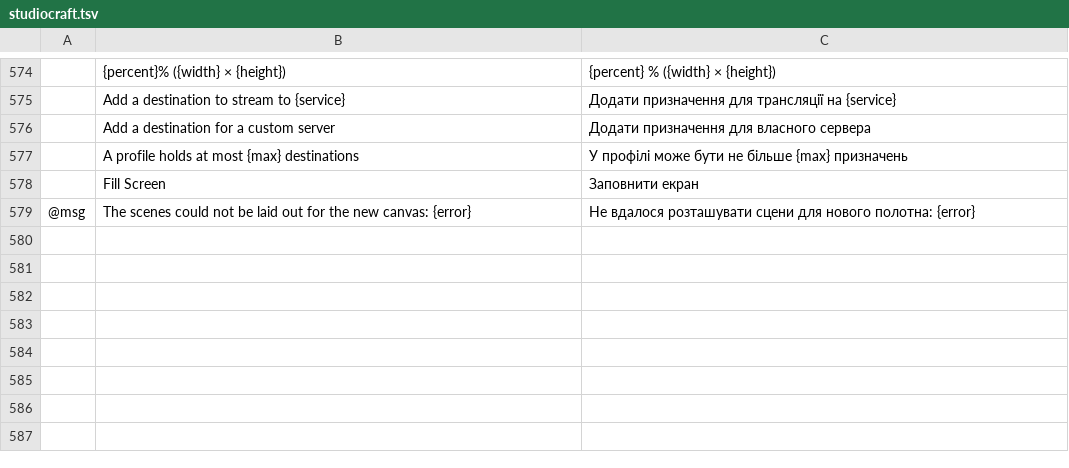
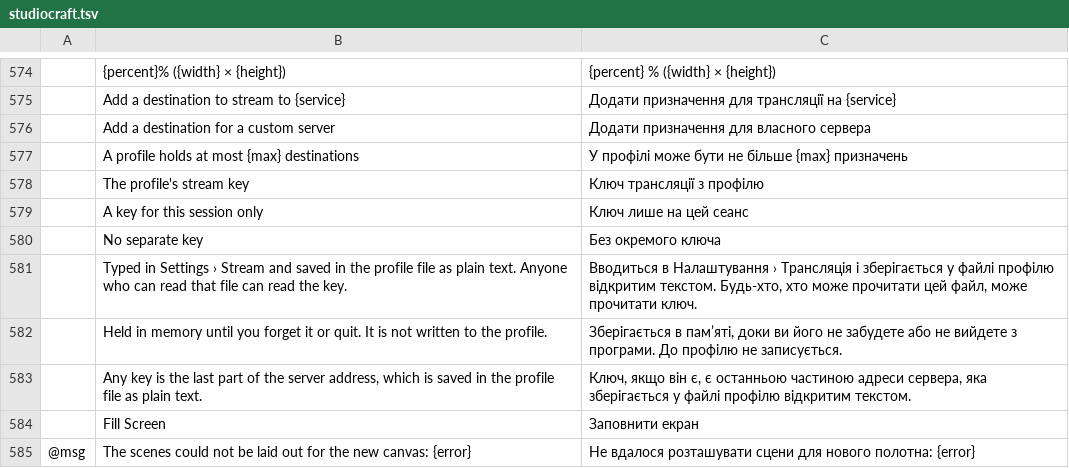
Before and after one commit to blamejs/StudioCraft, a TSV file: crates/ui-egui/i18n/locales/uk/studiocraft.tsv, drawn as a sheet; only a part is shown, gaps mark what is left out; the diff names each change by its address in the sheet, - before the commit and + after, or states it on an @@ line.

Commit message:
Streaming: the stream key is chosen from three cards that say where each key is kept
A destination's details in the Streaming window choose the key source
from three cards instead of a list. Each card names the source and says
where its key is kept: the profile's stream key is typed in Settings ›
Stream and saved in the profile file as plain text; a key for this
session only is held in memory until it is forgotten or the app quits;
with no separate key, any key is the last part of the server address,
which is also saved in the profile file. No card is marked as the one
to choose. The session key's name and key fields show under the cards
while that source is chosen, and Save makes the change as before.

The cards come from a new kit/option_card.rs: a set of radio cards with
a title and a description. The cards stand side by side, at one height,
when each gets at least 160 points, and one above the other otherwise.
A click, Space or Enter chooses a card, and the arrow keys choose the
card before or after the focused one. Screen readers read each card as
a radio button named by its title, with its description. In a
right-to-left interface the first card is at the right and each card's
circle and text start at its right edge.

The card titles and descriptions have rows in all 19 catalogs.

```diff
--- a/crates/ui-egui/i18n/locales/uk/studiocraft.tsv
+++ b/crates/ui-egui/i18n/locales/uk/studiocraft.tsv
+row 578:  | The profile's stream key | Ключ трансляції з профілю
+row 579:  | A key for this session only | Ключ лише на цей сеанс
+row 580:  | No separate key | Без окремого ключа
+row 581:  | Typed in Settings › Stream and saved in the profile file as plain text. Anyone who can read that file can read the key. | Вводиться в Налаштування › Трансляція і зберігається у файлі профілю відкритим текстом. Будь-хто, хто може прочитати цей файл, може прочитати ключ.
+row 582:  | Held in memory until you forget it or quit. It is not written to the profile. | Зберігається в пам’яті, доки ви його не забудете або не вийдете з програми. До профілю не записується.
+row 583:  | Any key is the last part of the server address, which is saved in the profile file as plain text. | Ключ, якщо він є, є останньою частиною адреси сервера, яка зберігається у файлі профілю відкритим текстом.
```
Also changed, not shown: crates/ui-egui/i18n/locales/ar/studiocraft.tsv, crates/ui-egui/i18n/locales/he/studiocraft.tsv, 22 other files.
